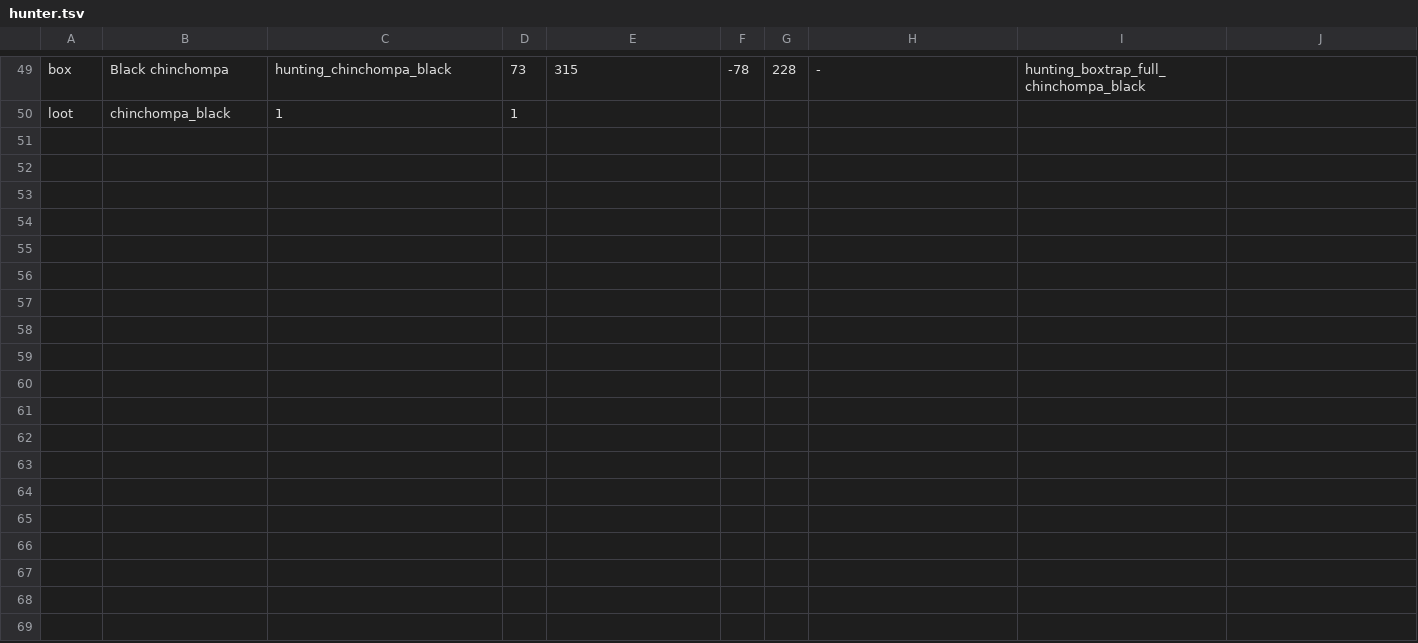
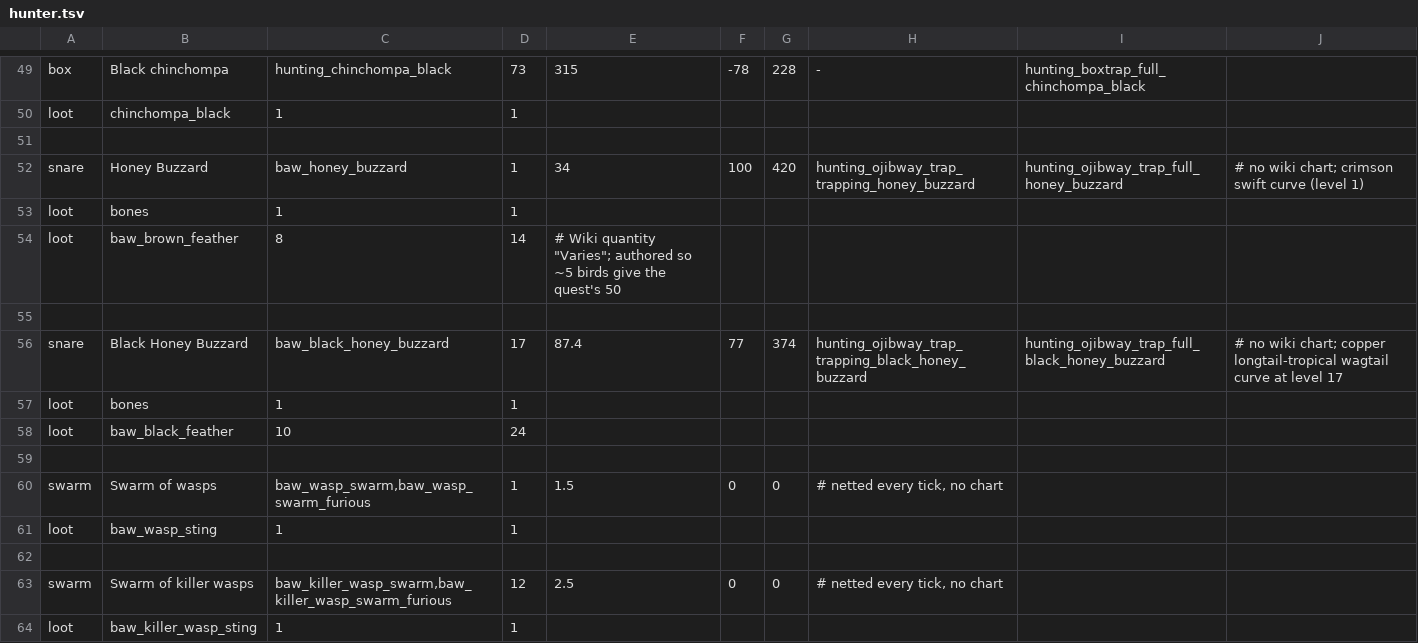
Before and after one commit to theryanct/rsmod, a TSV file: content/skills/hunter/src/main/resources/org/rsmod/content/skills/hunter/hunter.tsv, drawn as a sheet; only a part is shown, gaps mark what is left out; the diff names each change by its address in the sheet, - before the commit and + after, or states it on an @@ line.

```diff
--- a/content/skills/hunter/src/main/resources/org/rsmod/content/skills/hunter/hunter.tsv
+++ b/content/skills/hunter/src/main/resources/org/rsmod/content/skills/hunter/hunter.tsv
+row 51: (empty)
+row 52: snare | Honey Buzzard | baw_honey_buzzard | 1 | 34 | 100 | 420 | hunting_ojibway_trap_trapping_honey_buzzard | hunting_ojibway_trap_full_honey_buzzard | # no wiki chart; crimson swift curve (level 1)
+row 53: loot | bones | 1 | 1
+row 54: loot | baw_brown_feather | 8 | 14 | # Wiki quantity "Varies"; authored so ~5 birds give the quest's 50
+row 55: (empty)
+row 56: snare | Black Honey Buzzard | baw_black_honey_buzzard | 17 | 87.4 | 77 | 374 | hunting_ojibway_trap_trapping_black_honey_buzzard | hunting_ojibway_trap_full_black_honey_buzzard | # no wiki chart; copper longtail-tropical wagtail curve at level 17
+row 57: loot | bones | 1 | 1
+row 58: loot | baw_black_feather | 10 | 24
+row 59: (empty)
+row 60: swarm | Swarm of wasps | baw_wasp_swarm,baw_wasp_swarm_furious | 1 | 1.5 | 0 | 0 | # netted every tick, no chart
+row 61: loot | baw_wasp_sting | 1 | 1
+row 62: (empty)
+row 63: swarm | Swarm of killer wasps | baw_killer_wasp_swarm,baw_killer_wasp_swarm_furious | 12 | 2.5 | 0 | 0 | # netted every tick, no chart
+row 64: loot | baw_killer_wasp_sting | 1 | 1
```
Also changed, not shown: content/skills/fletching/src/main/resources/org/rsmod/content/skills/fletching/fletching.tsv, 13 other files.
